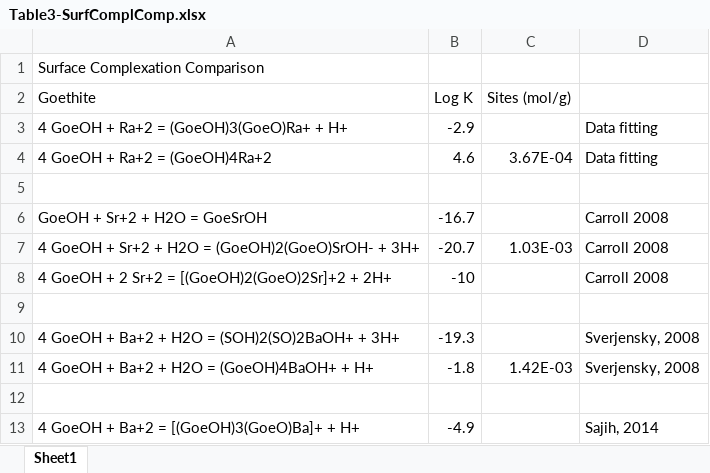
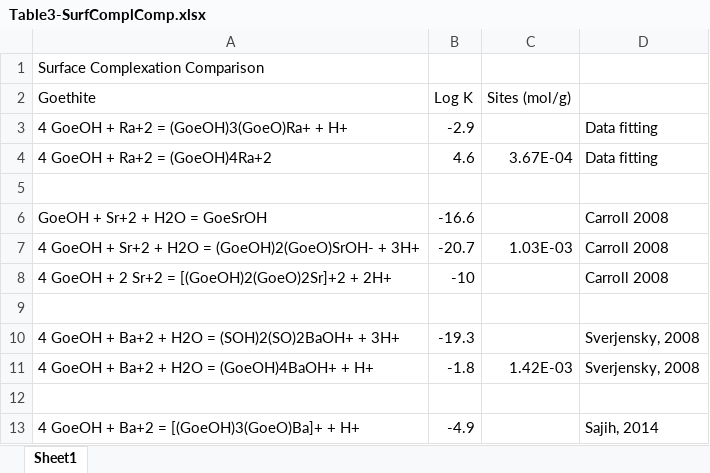
Before and after one commit to machen/RadiumSorption, an Excel workbook: Manuscript/Tables/Table3-SurfComplComp.xlsx, sheet Sheet1, drawn as a sheet; only a part is shown; values as stored, in another font and other column widths than the file's, no borders; the diff names each change by its address in the sheet, - before the commit and + after, or states it on an @@ line.

```diff
--- a/Manuscript/Tables/Table3-SurfComplComp.xlsx (sheet Sheet1)
+++ b/Manuscript/Tables/Table3-SurfComplComp.xlsx (sheet Sheet1)
-B6 (Log K): -16.7
+B6 (Log K): -16.6
```
Also changed, not shown: Manuscript/Tables/Table2-SurfaceComplRxns.xlsx, 1 other file.
